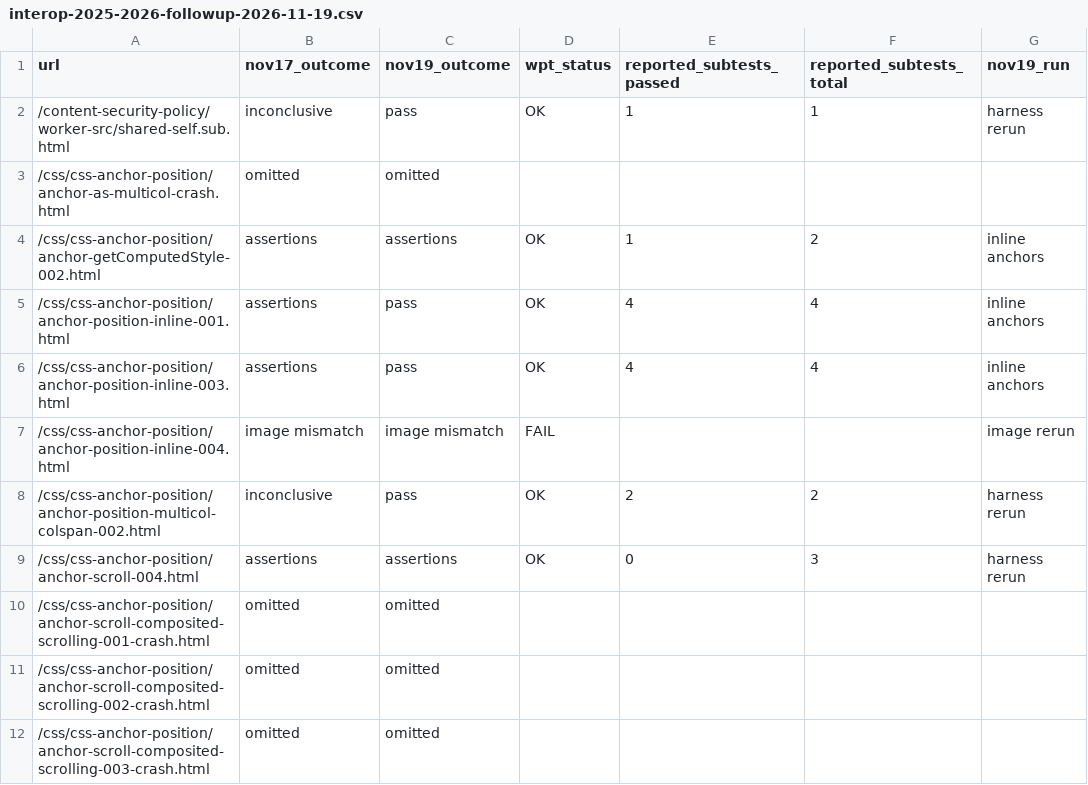
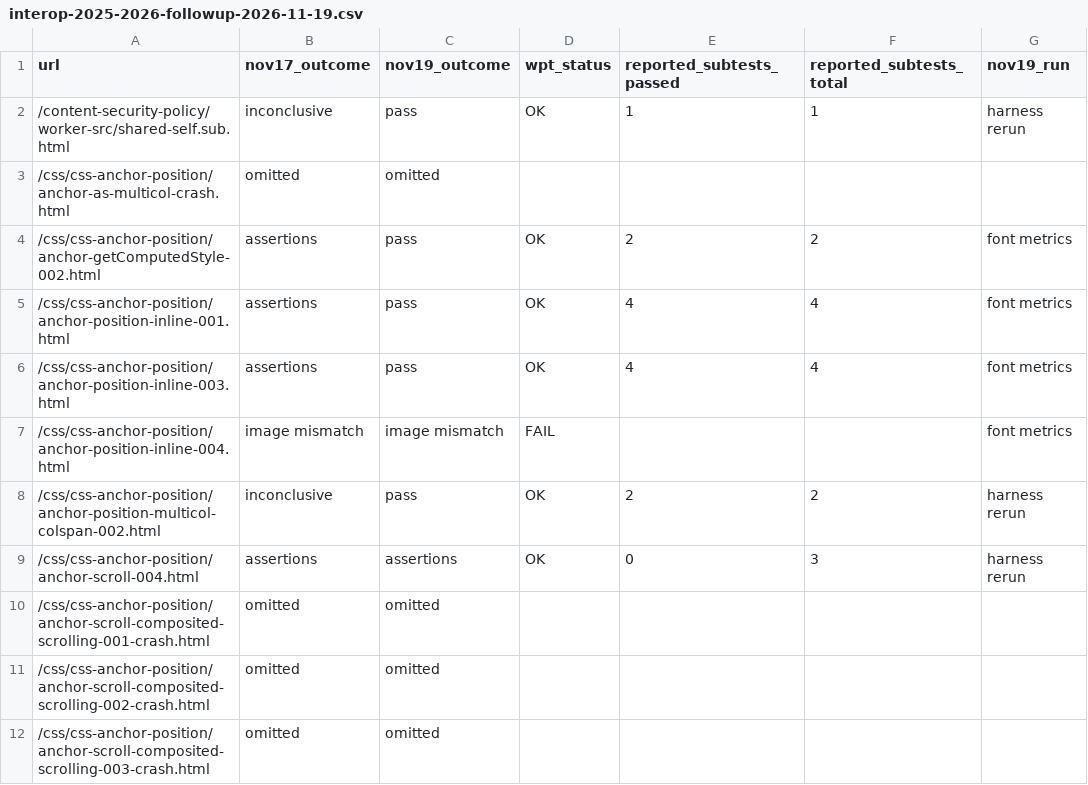
Before and after one commit to airos-works/summit, a CSV file: docs/interop-2025-2026-followup-2026-11-19.csv, drawn as a sheet; only a part is shown.

```diff
--- a/docs/interop-2025-2026-followup-2026-11-19.csv
+++ b/docs/interop-2025-2026-followup-2026-11-19.csv
@@ -3,6 +3,6 @@ url,nov17_outcome,nov19_outcome,wpt_status,reported_subtests_passed,reported_sub
 /css/css-anchor-position/anchor-as-multicol-crash.html,omitted,omitted,,,,
-/css/css-anchor-position/anchor-getComputedStyle-002.html,assertions,assertions,OK,1,2,inline anchors
-/css/css-anchor-position/anchor-position-inline-001.html,assertions,pass,OK,4,4,inline anchors
-/css/css-anchor-position/anchor-position-inline-003.html,assertions,pass,OK,4,4,inline anchors
-/css/css-anchor-position/anchor-position-inline-004.html,image mismatch,image mismatch,FAIL,,,image rerun
+/css/css-anchor-position/anchor-getComputedStyle-002.html,assertions,pass,OK,2,2,font metrics
+/css/css-anchor-position/anchor-position-inline-001.html,assertions,pass,OK,4,4,font metrics
+/css/css-anchor-position/anchor-position-inline-003.html,assertions,pass,OK,4,4,font metrics
+/css/css-anchor-position/anchor-position-inline-004.html,image mismatch,image mismatch,FAIL,,,font metrics
 /css/css-anchor-position/anchor-position-multicol-colspan-002.html,inconclusive,pass,OK,2,2,harness rerun
```
Also changed, not shown: 3 other files.
